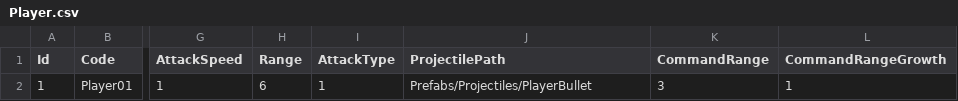
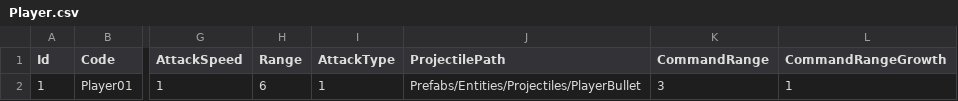
Before and after one commit to chuyi0414/liangxin, a CSV file: Assets/_Game/Resources/DataTables/Units/Player.csv, drawn as a sheet; only a part is shown, gaps mark what is left out; the diff names each change by its address in the sheet, - before the commit and + after, or states it on an @@ line.

```diff
--- a/Assets/_Game/Resources/DataTables/Units/Player.csv
+++ b/Assets/_Game/Resources/DataTables/Units/Player.csv
-J2 (ProjectilePath): Prefabs/Projectiles/PlayerBullet
+J2 (ProjectilePath): Prefabs/Entities/Projectiles/PlayerBullet
```
Also changed, not shown: Assets/_Game/Resources/DataTables/Units/EnemyTable.csv, 19 other files.
